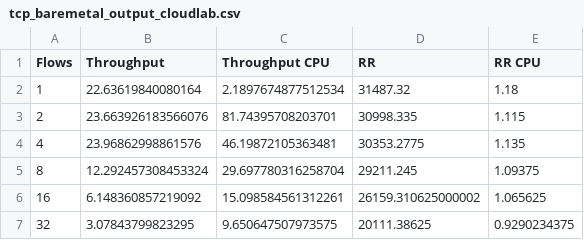
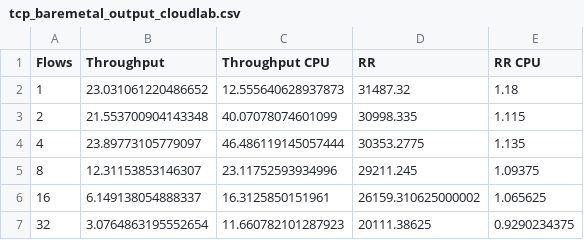
Before and after one commit to sebastianingino/CS244-oncache, a CSV file: results/tcp_baremetal_output_cloudlab.csv, drawn as a sheet.

Commit message:
Fix tpt bm numbers

```diff
--- a/results/tcp_baremetal_output_cloudlab.csv
+++ b/results/tcp_baremetal_output_cloudlab.csv
@@ -1,7 +1,7 @@
 Flows,Throughput,Throughput CPU,RR,RR CPU
-1,22.63619840080164,2.1897674877512534,31487.32,1.18
-2,23.663926183566076,81.74395708203701,30998.335,1.115
-4,23.96862998861576,46.19872105363481,30353.2775,1.135
-8,12.292457308453324,29.697780316258704,29211.245,1.09375
-16,6.148360857219092,15.098584561312261,26159.310625000002,1.065625
-32,3.07843799823295,9.650647507973575,20111.38625,0.9290234375
+1,23.031061220486652,12.555640628937873,31487.32,1.18
+2,21.553700904143348,40.07078074601099,30998.335,1.115
+4,23.89773105779097,46.486119145057444,30353.2775,1.135
+8,12.31153853146307,23.11752593934996,29211.245,1.09375
+16,6.149138054888337,16.3125850151961,26159.310625000002,1.065625
+32,3.0764863195552654,11.660782101287923,20111.38625,0.9290234375
```
